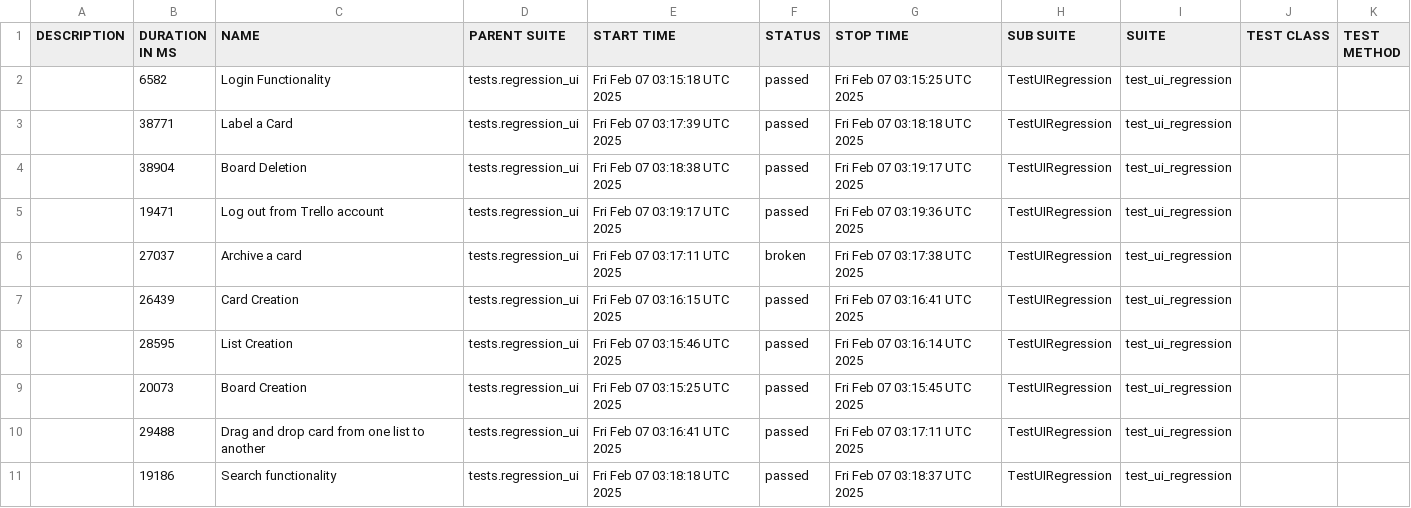
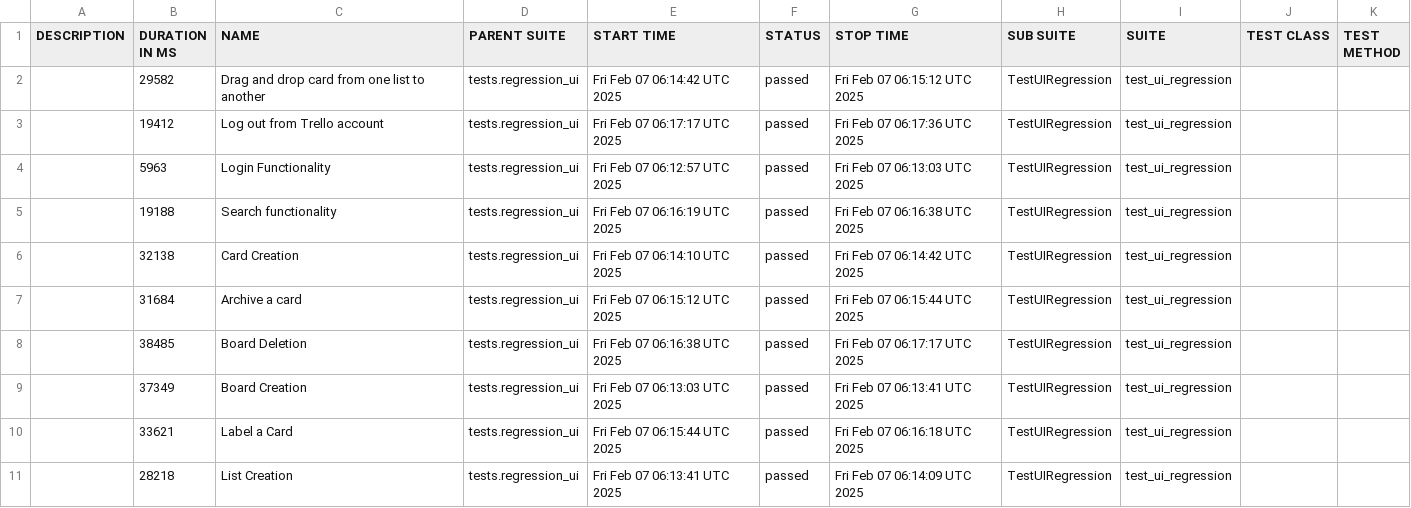
Before and after one commit to vkqapro/pythonSelenium, a CSV file: data/suites.csv, drawn as a sheet.

```diff
--- a/data/suites.csv
+++ b/data/suites.csv
@@ -1,11 +1,11 @@
 "DESCRIPTION","DURATION IN MS","NAME","PARENT SUITE","START TIME","STATUS","STOP TIME","SUB SUITE","SUITE","TEST CLASS","TEST METHOD"
-"","6582","Login Functionality","tests.regression_ui","Fri Feb 07 03:15:18 UTC 2025","passed","Fri Feb 07 03:15:25 UTC 2025","TestUIRegression","test_ui_regression","",""
-"","38771","Label a Card","tests.regression_ui","Fri Feb 07 03:17:39 UTC 2025","passed","Fri Feb 07 03:18:18 UTC 2025","TestUIRegression","test_ui_regression","",""
-"","38904","Board Deletion","tests.regression_ui","Fri Feb 07 03:18:38 UTC 2025","passed","Fri Feb 07 03:19:17 UTC 2025","TestUIRegression","test_ui_regression","",""
-"","19471","Log out from Trello account","tests.regression_ui","Fri Feb 07 03:19:17 UTC 2025","passed","Fri Feb 07 03:19:36 UTC 2025","TestUIRegression","test_ui_regression","",""
-"","27037","Archive a card","tests.regression_ui","Fri Feb 07 03:17:11 UTC 2025","broken","Fri Feb 07 03:17:38 UTC 2025","TestUIRegression","test_ui_regression","",""
-"","26439","Card Creation","tests.regression_ui","Fri Feb 07 03:16:15 UTC 2025","passed","Fri Feb 07 03:16:41 UTC 2025","TestUIRegression","test_ui_regression","",""
-"","28595","List Creation","tests.regression_ui","Fri Feb 07 03:15:46 UTC 2025","passed","Fri Feb 07 03:16:14 UTC 2025","TestUIRegression","test_ui_regression","",""
-"","20073","Board Creation","tests.regression_ui","Fri Feb 07 03:15:25 UTC 2025","passed","Fri Feb 07 03:15:45 UTC 2025","TestUIRegression","test_ui_regression","",""
-"","29488","Drag and drop card from one list to another","tests.regression_ui","Fri Feb 07 03:16:41 UTC 2025","passed","Fri Feb 07 03:17:11 UTC 2025","TestUIRegression","test_ui_regression","",""
-"","19186","Search functionality","tests.regression_ui","Fri Feb 07 03:18:18 UTC 2025","passed","Fri Feb 07 03:18:37 UTC 2025","TestUIRegression","test_ui_regression","",""
+"","29582","Drag and drop card from one list to another","tests.regression_ui","Fri Feb 07 06:14:42 UTC 2025","passed","Fri Feb 07 06:15:12 UTC 2025","TestUIRegression","test_ui_regression","",""
+"","19412","Log out from Trello account","tests.regression_ui","Fri Feb 07 06:17:17 UTC 2025","passed","Fri Feb 07 06:17:36 UTC 2025","TestUIRegression","test_ui_regression","",""
+"","5963","Login Functionality","tests.regression_ui","Fri Feb 07 06:12:57 UTC 2025","passed","Fri Feb 07 06:13:03 UTC 2025","TestUIRegression","test_ui_regression","",""
+"","19188","Search functionality","tests.regression_ui","Fri Feb 07 06:16:19 UTC 2025","passed","Fri Feb 07 06:16:38 UTC 2025","TestUIRegression","test_ui_regression","",""
+"","32138","Card Creation","tests.regression_ui","Fri Feb 07 06:14:10 UTC 2025","passed","Fri Feb 07 06:14:42 UTC 2025","TestUIRegression","test_ui_regression","",""
+"","31684","Archive a card","tests.regression_ui","Fri Feb 07 06:15:12 UTC 2025","passed","Fri Feb 07 06:15:44 UTC 2025","TestUIRegression","test_ui_regression","",""
+"","38485","Board Deletion","tests.regression_ui","Fri Feb 07 06:16:38 UTC 2025","passed","Fri Feb 07 06:17:17 UTC 2025","TestUIRegression","test_ui_regression","",""
+"","37349","Board Creation","tests.regression_ui","Fri Feb 07 06:13:03 UTC 2025","passed","Fri Feb 07 06:13:41 UTC 2025","TestUIRegression","test_ui_regression","",""
+"","33621","Label a Card","tests.regression_ui","Fri Feb 07 06:15:44 UTC 2025","passed","Fri Feb 07 06:16:18 UTC 2025","TestUIRegression","test_ui_regression","",""
+"","28218","List Creation","tests.regression_ui","Fri Feb 07 06:13:41 UTC 2025","passed","Fri Feb 07 06:14:09 UTC 2025","TestUIRegression","test_ui_regression","",""
```
Also changed, not shown: 53 other files.
